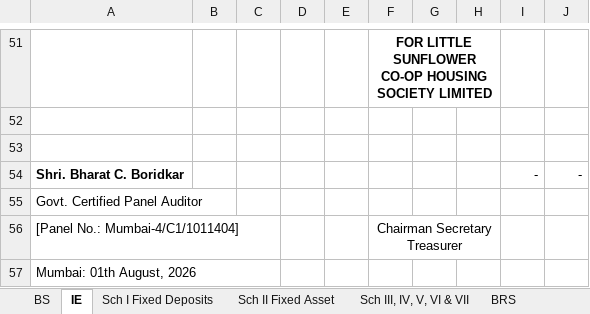
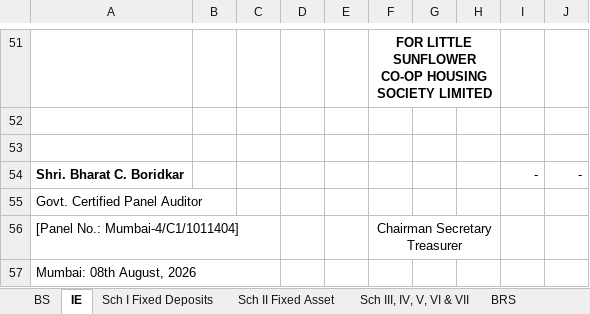
Before and after one commit to BharatBoridkar/BCB, an Excel workbook: AMS/009-Little-Sunflower/Little Sunflower FY 25-26 V2.xlsx, sheet IE, drawn as a sheet; only a part is shown, gaps mark what is left out; values as stored, in another font and other column widths than the file's, no borders; the diff names each change by its address in the sheet, - before the commit and + after, or states it on an @@ line.

```diff
--- a/AMS/009-Little-Sunflower/Little Sunflower FY 25-26 V2.xlsx (sheet IE)
+++ b/AMS/009-Little-Sunflower/Little Sunflower FY 25-26 V2.xlsx (sheet IE)
-A57: Mumbai: 01th August, 2026
+A57: Mumbai: 08th August, 2026
```
Also changed, not shown: sheet BS, 38 other files.
